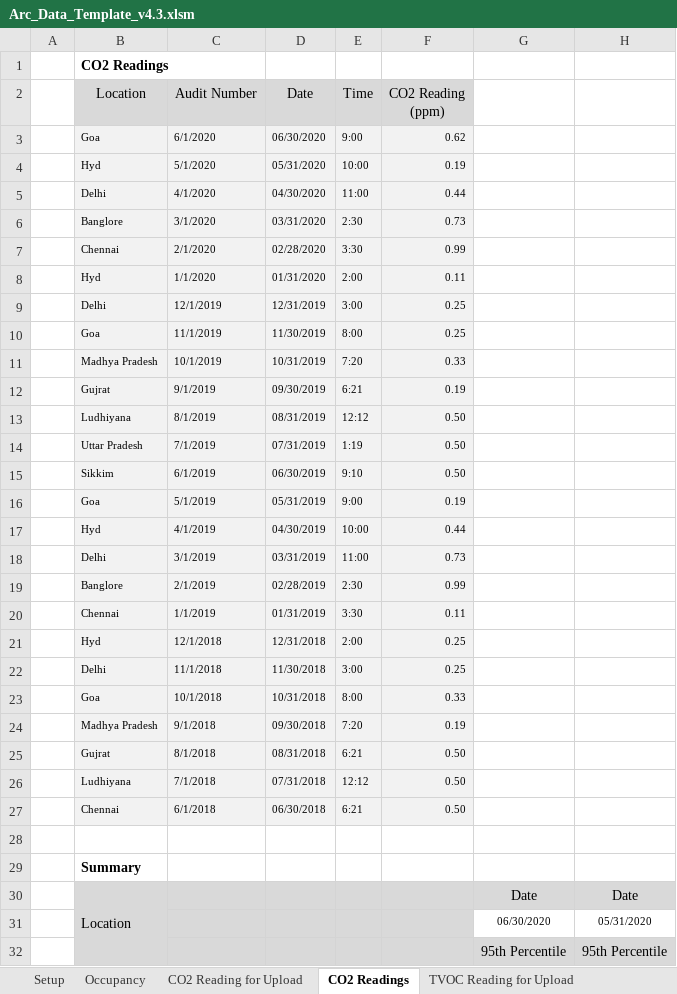
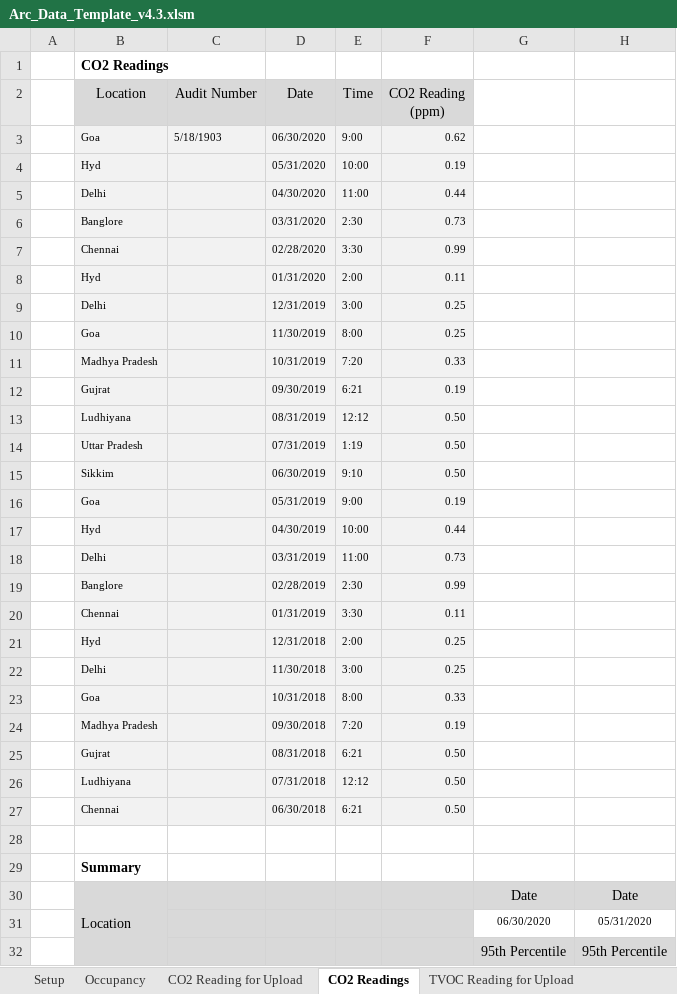
Before and after one commit to saurav1501/AutomationArc, an Excel workbook: AutomationArc/ARCDataTemplete/Arc_Data_Template_v4.3.xlsm, sheet CO2 Readings, drawn as a sheet; only a part is shown; values as stored, in another font and other column widths than the file's, no borders; charts and pictures not drawn; the diff names each change by its address in the sheet, - before the commit and + after, or states it on an @@ line.

```diff
--- a/AutomationArc/ARCDataTemplete/Arc_Data_Template_v4.3.xlsm (sheet CO2 Readings)
+++ b/AutomationArc/ARCDataTemplete/Arc_Data_Template_v4.3.xlsm (sheet CO2 Readings)
-C3 (Audit Number): 6/1/2020
+C3 (Audit Number): 5/18/1903
-C4 (Audit Number): 5/1/2020
+C4 (Audit Number): (empty)
-C5 (Audit Number): 4/1/2020
+C5 (Audit Number): (empty)
-C6 (Audit Number): 3/1/2020
+C6 (Audit Number): (empty)
-C7 (Audit Number): 2/1/2020
+C7 (Audit Number): (empty)
-C8 (Audit Number): 1/1/2020
+C8 (Audit Number): (empty)
-C9 (Audit Number): 12/1/2019
+C9 (Audit Number): (empty)
-C10 (Audit Number): 11/1/2019
+C10 (Audit Number): (empty)
-C11 (Audit Number): 10/1/2019
+C11 (Audit Number): (empty)
-C12 (Audit Number): 9/1/2019
+C12 (Audit Number): (empty)
-C13 (Audit Number): 8/1/2019
+C13 (Audit Number): (empty)
-C14 (Audit Number): 7/1/2019
+C14 (Audit Number): (empty)
-C15 (Audit Number): 6/1/2019
+C15 (Audit Number): (empty)
-C16 (Audit Number): 5/1/2019
+C16 (Audit Number): (empty)
-C17 (Audit Number): 4/1/2019
+C17 (Audit Number): (empty)
-C18 (Audit Number): 3/1/2019
+C18 (Audit Number): (empty)
-C19 (Audit Number): 2/1/2019
+C19 (Audit Number): (empty)
-C20 (Audit Number): 1/1/2019
+C20 (Audit Number): (empty)
-C21 (Audit Number): 12/1/2018
+C21 (Audit Number): (empty)
-C22 (Audit Number): 11/1/2018
+C22 (Audit Number): (empty)
-C23 (Audit Number): 10/1/2018
+C23 (Audit Number): (empty)
-C24 (Audit Number): 9/1/2018
+C24 (Audit Number): (empty)
-C25 (Audit Number): 8/1/2018
+C25 (Audit Number): (empty)
-C26 (Audit Number): 7/1/2018
+C26 (Audit Number): (empty)
-C27 (Audit Number): 6/1/2018
+C27 (Audit Number): (empty)
```
Also changed, not shown: hidden cells, 2 other files.
